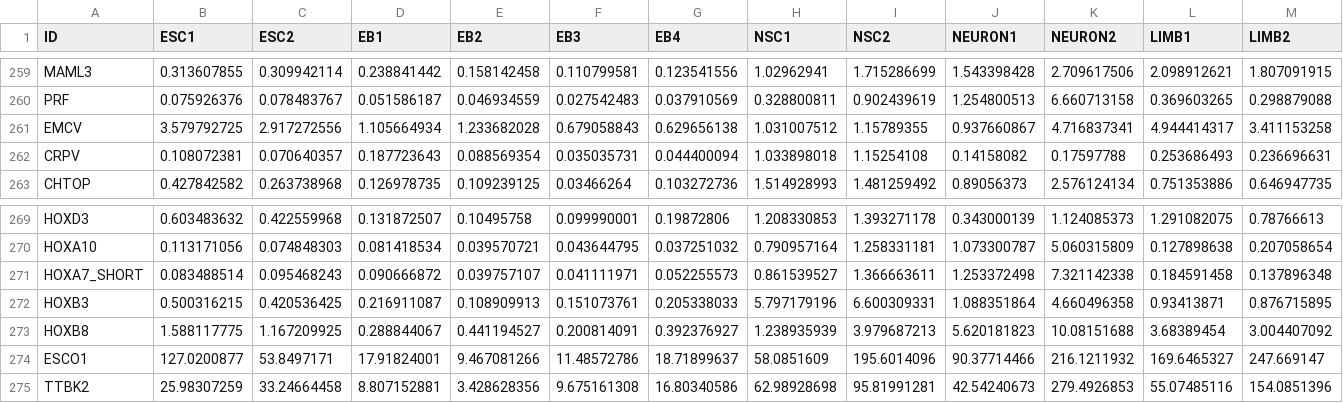
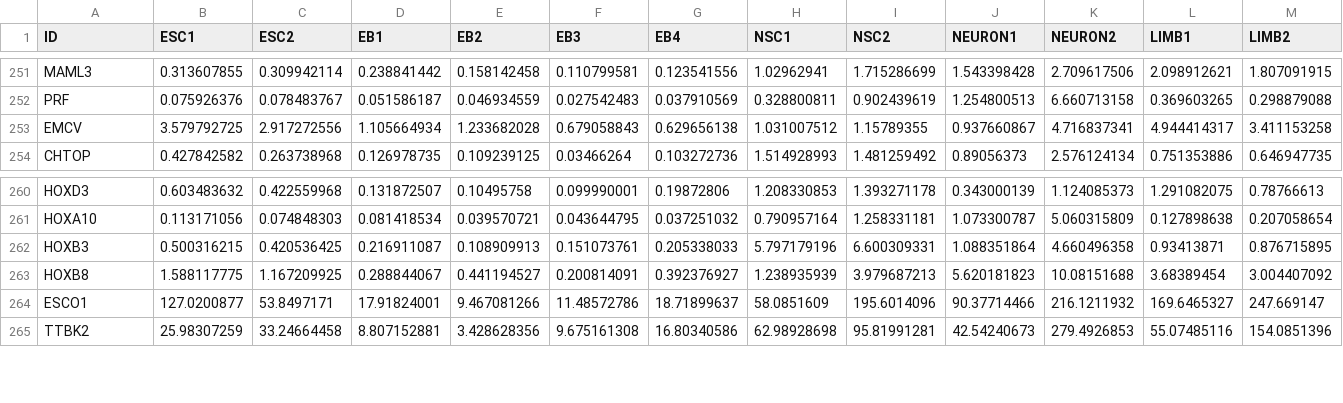
Before and after one commit to cancenik/Elif_IRES, a CSV file: 072314_Elif_comparison_ALLDATA.csv, drawn as a sheet; only a part is shown, gaps mark what is left out; rows hold the shown columns only; the diff covers the shown part only; the diff names each change by its address in the sheet, - before the commit and + after, or states it on an @@ line.

```diff
--- a/072314_Elif_comparison_ALLDATA.csv
+++ b/072314_Elif_comparison_ALLDATA.csv
-row 262: CRPV | 0.108072381 | 0.070640357 | 0.187723643 | 0.088569354 | 0.035035731 | 0.044400094 | 1.033898018 | 1.15254108 | 0.14158082 | 0.17597788 | 0.253686493 | 0.236696631
-row 271: HOXA7_SHORT | 0.083488514 | 0.095468243 | 0.090666872 | 0.039757107 | 0.041111971 | 0.052255573 | 0.861539527 | 1.366663611 | 1.253372498 | 7.321142338 | 0.184591458 | 0.137896348
```
Also changed, not shown: 8 removed rows elsewhere in this file, 2 other files.
